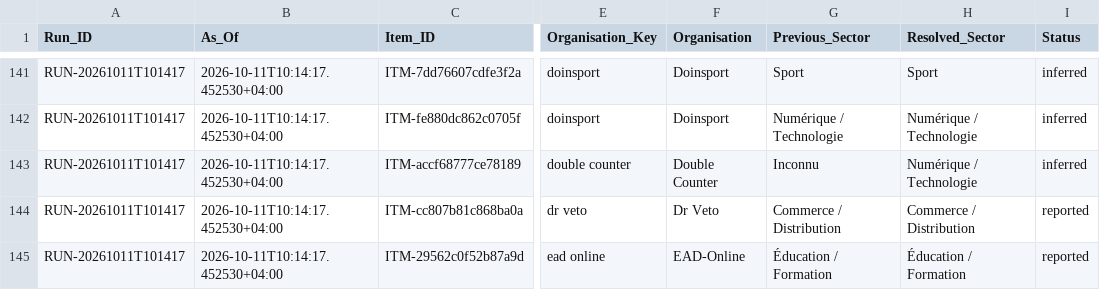
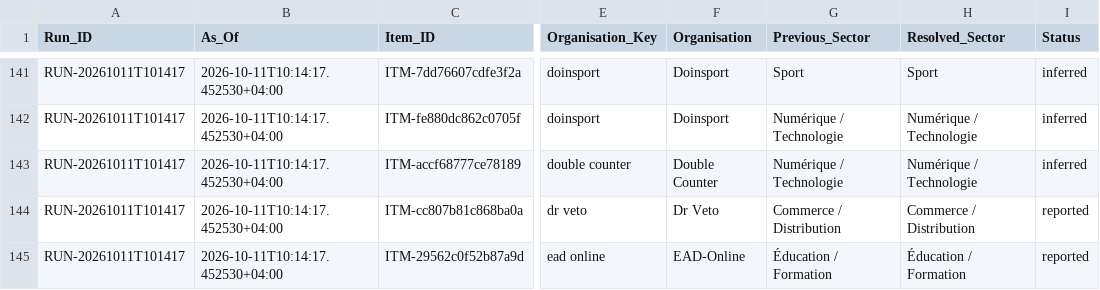
Before and after one commit to Ya7o/Cyberwatch, a CSV file: data/sector_resolution.csv, drawn as a sheet; only a part is shown, gaps mark what is left out; the diff covers the shown part only; the diff names each change by its address in the sheet, - before the commit and + after, or states it on an @@ line.

```diff
--- a/data/sector_resolution.csv
+++ b/data/sector_resolution.csv
-G143 (Previous_Sector): Inconnu
+G143 (Previous_Sector): Numérique / Technologie
```
Also changed, not shown: 40 edited cells elsewhere in this file, data/enrichment_reference.csv, data/incident_id_registry.csv, 13 other files.
